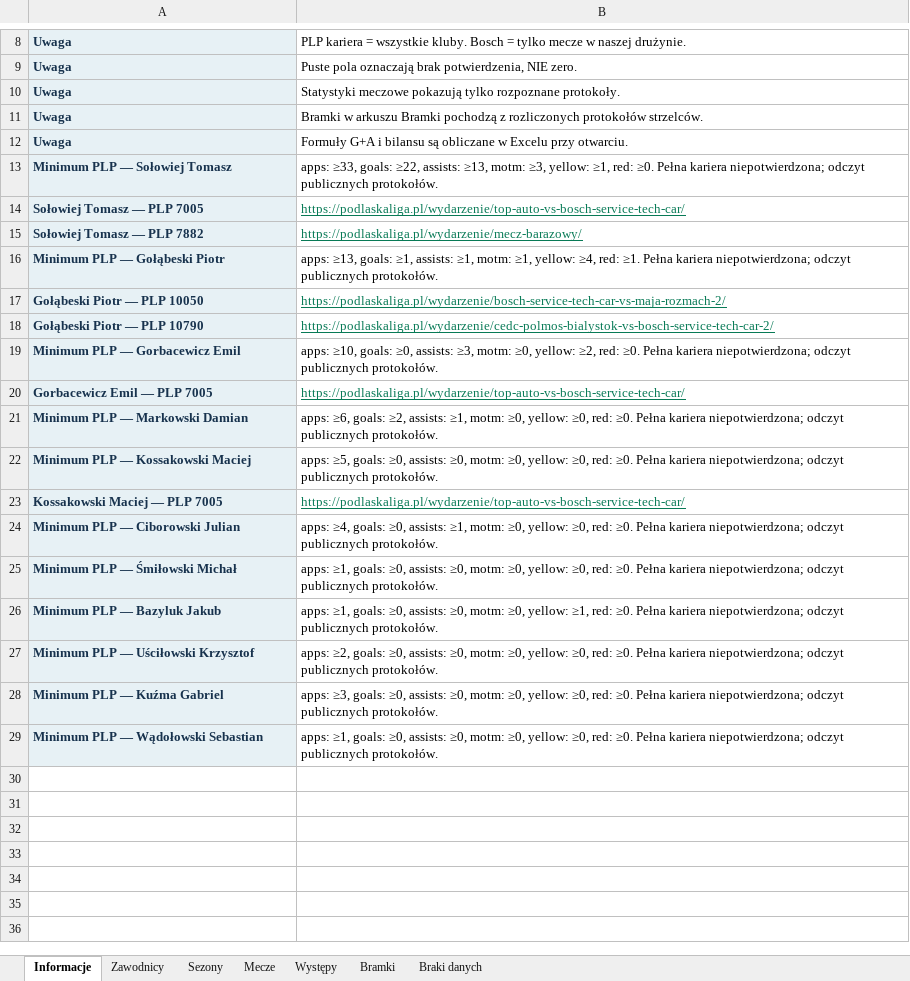
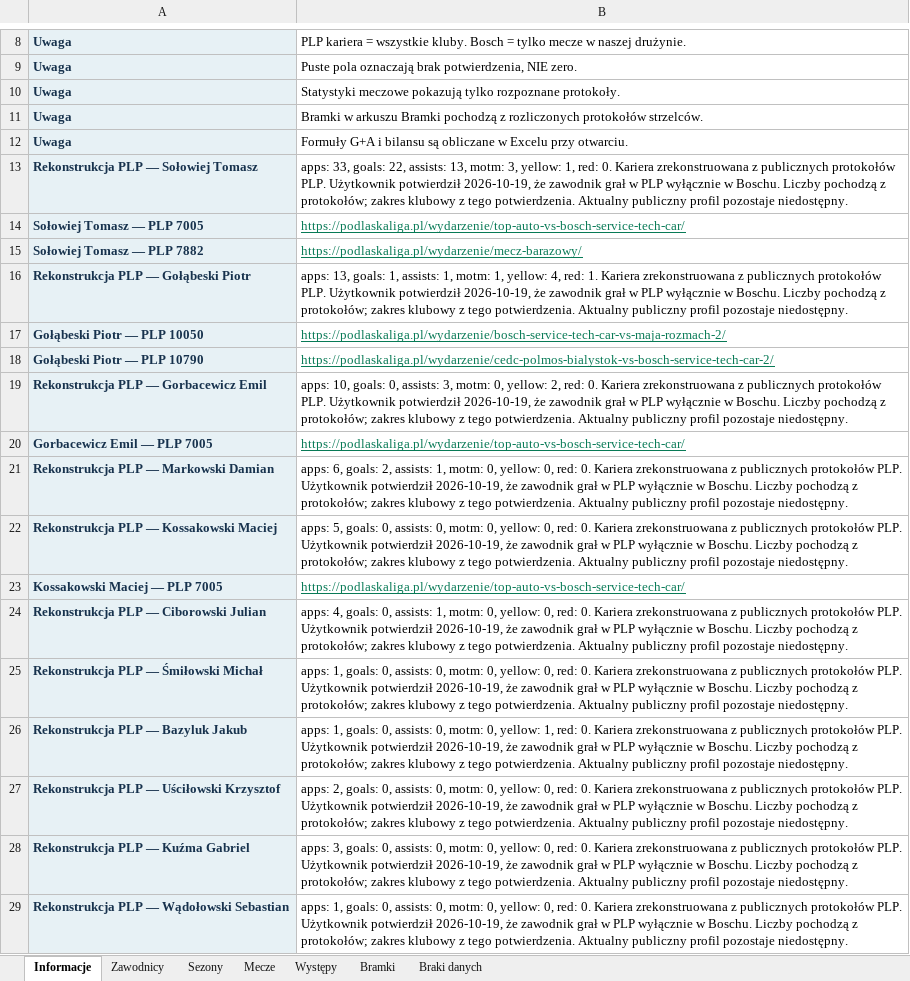
Before and after one commit to paweleq1994/bosch-analiza, an Excel workbook: docs/downloads/bosch-kompendium.xlsx, sheet Informacje, drawn as a sheet; only a part is shown, gaps mark what is left out; values as stored, in another font and other column widths than the file's, no borders; removed rows and columns are numbered as before the commit, all else as after; the diff names each change by its address in the sheet, - before the commit and + after, or states it on an @@ line.

Commit message:
Reconstruct Bosch-only PLP careers with explicit scope evidence

```diff
--- a/docs/downloads/bosch-kompendium.xlsx (sheet Informacje)
+++ b/docs/downloads/bosch-kompendium.xlsx (sheet Informacje)
-row 13: Minimum PLP — Sołowiej Tomasz | apps: ≥33, goals: ≥22, assists: ≥13, motm: ≥3, yellow: ≥1, red: ≥0. Pełna kariera niepotwierdzona; odczyt publicznych protokołów.
+row 13: Rekonstrukcja PLP — Sołowiej Tomasz | apps: 33, goals: 22, assists: 13, motm: 3, yellow: 1, red: 0. Kariera zrekonstruowana z publicznych protokołów PLP. Użytkownik potwierdził 2026-10-19, że zawodnik grał w PLP wyłącznie w Boschu. Liczby pochodzą z protokołów; zakres klubowy z tego potwierdzenia. Aktualny publiczny profil pozostaje niedostępny.
-row 16: Minimum PLP — Gołąbeski Piotr | apps: ≥13, goals: ≥1, assists: ≥1, motm: ≥1, yellow: ≥4, red: ≥1. Pełna kariera niepotwierdzona; odczyt publicznych protokołów.
+row 16: Rekonstrukcja PLP — Gołąbeski Piotr | apps: 13, goals: 1, assists: 1, motm: 1, yellow: 4, red: 1. Kariera zrekonstruowana z publicznych protokołów PLP. Użytkownik potwierdził 2026-10-19, że zawodnik grał w PLP wyłącznie w Boschu. Liczby pochodzą z protokołów; zakres klubowy z tego potwierdzenia. Aktualny publiczny profil pozostaje niedostępny.
-row 19: Minimum PLP — Gorbacewicz Emil | apps: ≥10, goals: ≥0, assists: ≥3, motm: ≥0, yellow: ≥2, red: ≥0. Pełna kariera niepotwierdzona; odczyt publicznych protokołów.
+row 19: Rekonstrukcja PLP — Gorbacewicz Emil | apps: 10, goals: 0, assists: 3, motm: 0, yellow: 2, red: 0. Kariera zrekonstruowana z publicznych protokołów PLP. Użytkownik potwierdził 2026-10-19, że zawodnik grał w PLP wyłącznie w Boschu. Liczby pochodzą z protokołów; zakres klubowy z tego potwierdzenia. Aktualny publiczny profil pozostaje niedostępny.
-row 21: Minimum PLP — Markowski Damian | apps: ≥6, goals: ≥2, assists: ≥1, motm: ≥0, yellow: ≥0, red: ≥0. Pełna kariera niepotwierdzona; odczyt publicznych protokołów.
-row 22: Minimum PLP — Kossakowski Maciej | apps: ≥5, goals: ≥0, assists: ≥0, motm: ≥0, yellow: ≥0, red: ≥0. Pełna kariera niepotwierdzona; odczyt publicznych protokołów.
+row 21: Rekonstrukcja PLP — Markowski Damian | apps: 6, goals: 2, assists: 1, motm: 0, yellow: 0, red: 0. Kariera zrekonstruowana z publicznych protokołów PLP. Użytkownik potwierdził 2026-10-19, że zawodnik grał w PLP wyłącznie w Boschu. Liczby pochodzą z protokołów; zakres klubowy z tego potwierdzenia. Aktualny publiczny profil pozostaje niedostępny.
+row 22: Rekonstrukcja PLP — Kossakowski Maciej | apps: 5, goals: 0, assists: 0, motm: 0, yellow: 0, red: 0. Kariera zrekonstruowana z publicznych protokołów PLP. Użytkownik potwierdził 2026-10-19, że zawodnik grał w PLP wyłącznie w Boschu. Liczby pochodzą z protokołów; zakres klubowy z tego potwierdzenia. Aktualny publiczny profil pozostaje niedostępny.
-row 24: Minimum PLP — Ciborowski Julian | apps: ≥4, goals: ≥0, assists: ≥1, motm: ≥0, yellow: ≥0, red: ≥0. Pełna kariera niepotwierdzona; odczyt publicznych protokołów.
-row 25: Minimum PLP — Śmiłowski Michał | apps: ≥1, goals: ≥0, assists: ≥0, motm: ≥0, yellow: ≥0, red: ≥0. Pełna kariera niepotwierdzona; odczyt publicznych protokołów.
-row 26: Minimum PLP — Bazyluk Jakub | apps: ≥1, goals: ≥0, assists: ≥0, motm: ≥0, yellow: ≥1, red: ≥0. Pełna kariera niepotwierdzona; odczyt publicznych protokołów.
-row 27: Minimum PLP — Uściłowski Krzysztof | apps: ≥2, goals: ≥0, assists: ≥0, motm: ≥0, yellow: ≥0, red: ≥0. Pełna kariera niepotwierdzona; odczyt publicznych protokołów.
-row 28: Minimum PLP — Kuźma Gabriel | apps: ≥3, goals: ≥0, assists: ≥0, motm: ≥0, yellow: ≥0, red: ≥0. Pełna kariera niepotwierdzona; odczyt publicznych protokołów.
-row 29: Minimum PLP — Wądołowski Sebastian | apps: ≥1, goals: ≥0, assists: ≥0, motm: ≥0, yellow: ≥0, red: ≥0. Pełna kariera niepotwierdzona; odczyt publicznych protokołów.
+row 24: Rekonstrukcja PLP — Ciborowski Julian | apps: 4, goals: 0, assists: 1, motm: 0, yellow: 0, red: 0. Kariera zrekonstruowana z publicznych protokołów PLP. Użytkownik potwierdził 2026-10-19, że zawodnik grał w PLP wyłącznie w Boschu. Liczby pochodzą z protokołów; zakres klubowy z tego potwierdzenia. Aktualny publiczny profil pozostaje niedostępny.
+row 25: Rekonstrukcja PLP — Śmiłowski Michał | apps: 1, goals: 0, assists: 0, motm: 0, yellow: 0, red: 0. Kariera zrekonstruowana z publicznych protokołów PLP. Użytkownik potwierdził 2026-10-19, że zawodnik grał w PLP wyłącznie w Boschu. Liczby pochodzą z protokołów; zakres klubowy z tego potwierdzenia. Aktualny publiczny profil pozostaje niedostępny.
+row 26: Rekonstrukcja PLP — Bazyluk Jakub | apps: 1, goals: 0, assists: 0, motm: 0, yellow: 1, red: 0. Kariera zrekonstruowana z publicznych protokołów PLP. Użytkownik potwierdził 2026-10-19, że zawodnik grał w PLP wyłącznie w Boschu. Liczby pochodzą z protokołów; zakres klubowy z tego potwierdzenia. Aktualny publiczny profil pozostaje niedostępny.
+row 27: Rekonstrukcja PLP — Uściłowski Krzysztof | apps: 2, goals: 0, assists: 0, motm: 0, yellow: 0, red: 0. Kariera zrekonstruowana z publicznych protokołów PLP. Użytkownik potwierdził 2026-10-19, że zawodnik grał w PLP wyłącznie w Boschu. Liczby pochodzą z protokołów; zakres klubowy z tego potwierdzenia. Aktualny publiczny profil pozostaje niedostępny.
+row 28: Rekonstrukcja PLP — Kuźma Gabriel | apps: 3, goals: 0, assists: 0, motm: 0, yellow: 0, red: 0. Kariera zrekonstruowana z publicznych protokołów PLP. Użytkownik potwierdził 2026-10-19, że zawodnik grał w PLP wyłącznie w Boschu. Liczby pochodzą z protokołów; zakres klubowy z tego potwierdzenia. Aktualny publiczny profil pozostaje niedostępny.
+row 29: Rekonstrukcja PLP — Wądołowski Sebastian | apps: 1, goals: 0, assists: 0, motm: 0, yellow: 0, red: 0. Kariera zrekonstruowana z publicznych protokołów PLP. Użytkownik potwierdził 2026-10-19, że zawodnik grał w PLP wyłącznie w Boschu. Liczby pochodzą z protokołów; zakres klubowy z tego potwierdzenia. Aktualny publiczny profil pozostaje niedostępny.
```
Also changed, not shown: sheet Zawodnicy, sheet Braki danych, 30 other files.
